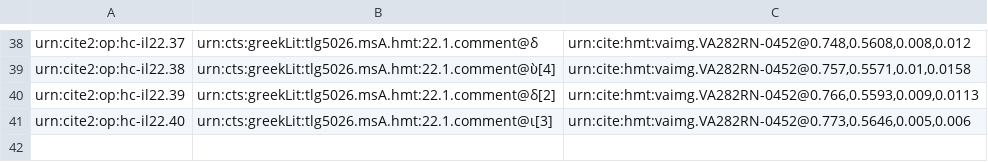
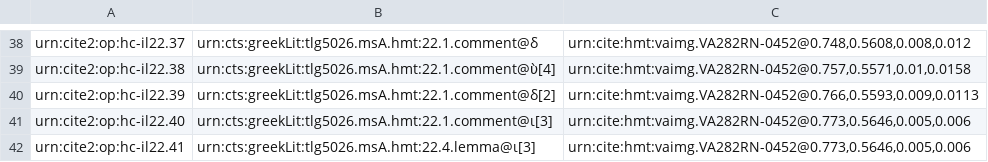
Before and after one commit to hmteditors/closed-hmt-22, a CSV file: collections/paleography22-scholia.csv, drawn as a sheet; only a part is shown, gaps mark what is left out.

Commit message:
Create paleography22-scholia.csv

```diff
--- a/collections/paleography22-scholia.csv
+++ b/collections/paleography22-scholia.csv
@@ -41 +41,2 @@ urn:cite2:op:hc-il22.39,urn:cts:greekLit:tlg5026.msA.hmt:22.1.comment@δ[2],"urn
 urn:cite2:op:hc-il22.40,urn:cts:greekLit:tlg5026.msA.hmt:22.1.comment@ι[3],"urn:cite:hmt:vaimg.VA282RN-0452@0.773,0.5646,0.005,0.006",
+urn:cite2:op:hc-il22.41,urn:cts:greekLit:tlg5026.msA.hmt:22.4.lemma@ι[3],"urn:cite:hmt:vaimg.VA282RN-0452@0.773,0.5646,0.005,0.006",
```
